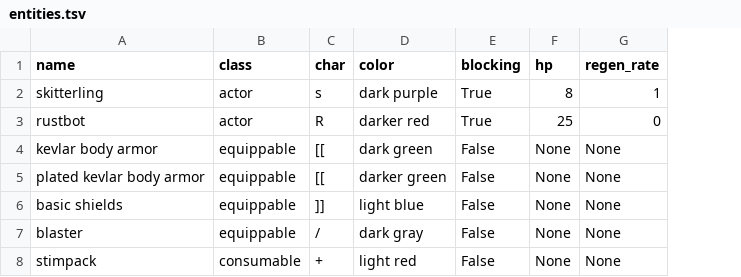
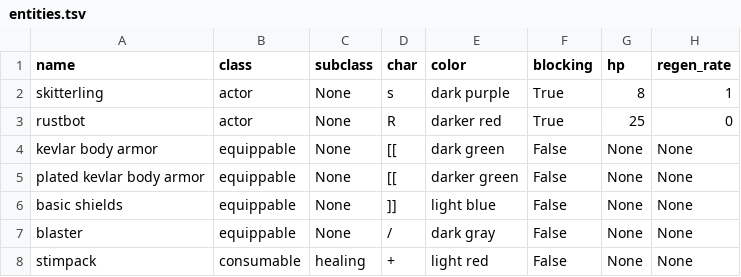
Before and after one commit to jeanmerlet/starbase, a TSV file: data/entities.tsv, drawn as a sheet; only a part is shown; the diff names each change by its address in the sheet, - before the commit and + after, or states it on an @@ line.

```diff
--- a/data/entities.tsv
+++ b/data/entities.tsv
+column C (subclass), rows 2-8: None | None | None | None | None | None | healing
```
Also changed, not shown: 6 other files.
